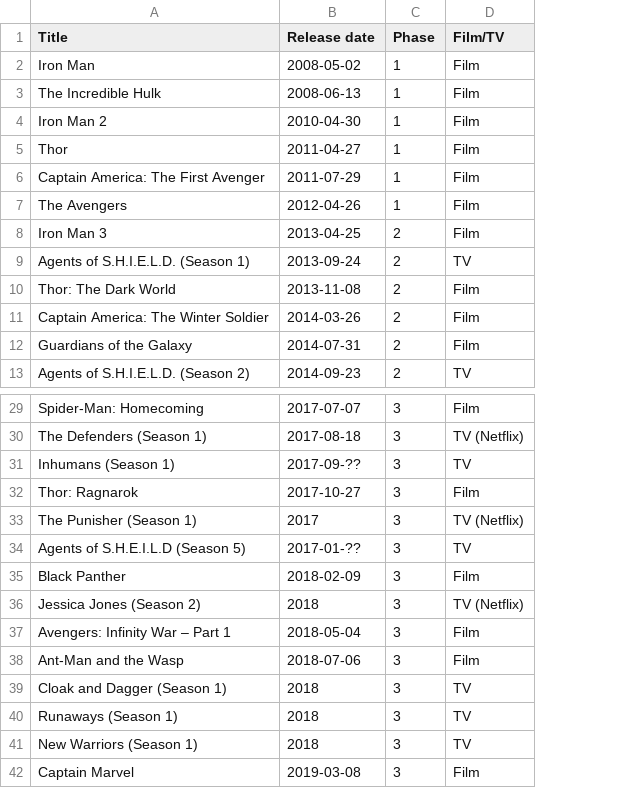
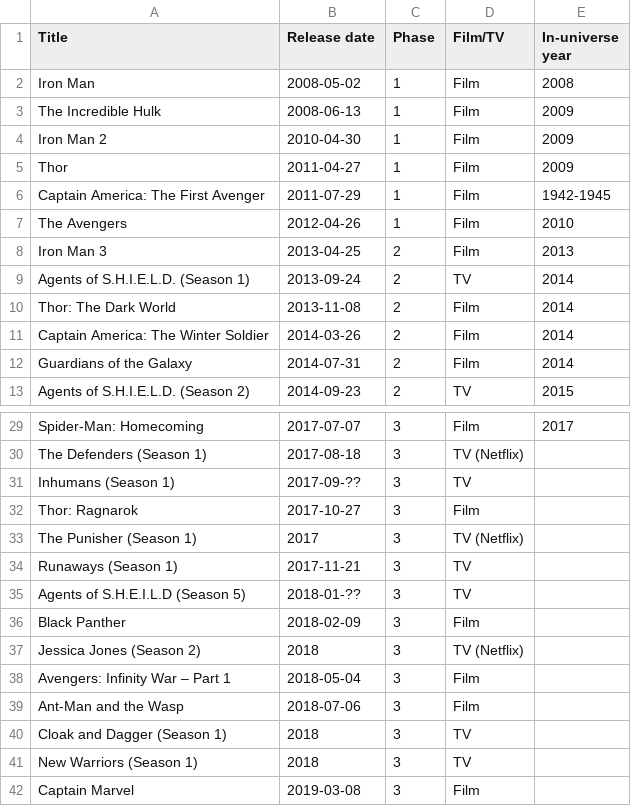
Before and after one commit to RobertShippey/MCU, a CSV file: MCU.csv, drawn as a sheet; only a part is shown, gaps mark what is left out; removed rows and columns are numbered as before the commit, all else as after; the diff names each change by its address in the sheet, - before the commit and + after, or states it on an @@ line.

```diff
--- a/MCU.csv
+++ b/MCU.csv
+column E (In-universe year), rows 2-13: 2008 | 2009 | 2009 | 2009 | 1942-1945 | 2010 | 2013 | 2014 | 2014 | 2014 | 2014 | 2015; row 29: 2017
+row 34: Runaways (Season 1) | 2017-11-21 | 3 | TV
-B35 (Release date): 2017-01-??
+B35 (Release date): 2018-01-??
-row 40: Runaways (Season 1) | 2018 | 3 | TV
```
